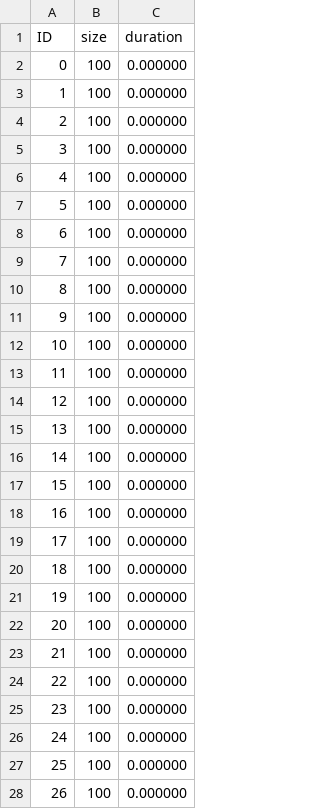
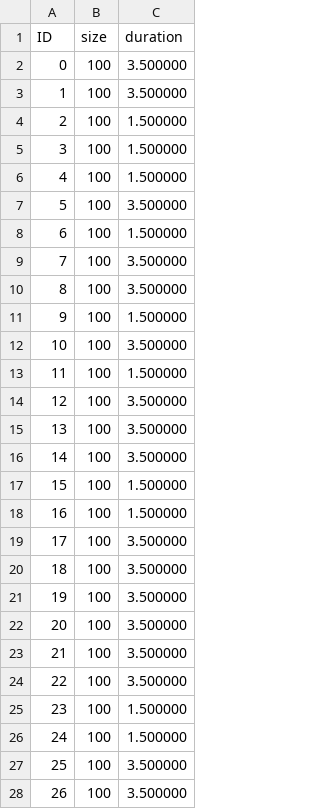
Before and after one commit to starsandspirals/sure-2018, a CSV file: Project/bin/linux-x64/Release_Console/church-output.csv, drawn as a sheet; only a part is shown; the diff covers the shown part only.

Commit message:
Fixed duration bug

```diff
--- a/Project/bin/linux-x64/Release_Console/church-output.csv
+++ b/Project/bin/linux-x64/Release_Console/church-output.csv
@@ -1,28 +1,28 @@
 ID, size, duration
-0, 100, 0.000000
-1, 100, 0.000000
-2, 100, 0.000000
-3, 100, 0.000000
-4, 100, 0.000000
-5, 100, 0.000000
-6, 100, 0.000000
-7, 100, 0.000000
-8, 100, 0.000000
-9, 100, 0.000000
-10, 100, 0.000000
-11, 100, 0.000000
-12, 100, 0.000000
-13, 100, 0.000000
-14, 100, 0.000000
-15, 100, 0.000000
-16, 100, 0.000000
-17, 100, 0.000000
-18, 100, 0.000000
-19, 100, 0.000000
-20, 100, 0.000000
-21, 100, 0.000000
-22, 100, 0.000000
-23, 100, 0.000000
-24, 100, 0.000000
-25, 100, 0.000000
-26, 100, 0.000000
+0, 100, 3.500000
+1, 100, 3.500000
+2, 100, 1.500000
+3, 100, 1.500000
+4, 100, 1.500000
+5, 100, 3.500000
+6, 100, 1.500000
+7, 100, 3.500000
+8, 100, 3.500000
+9, 100, 1.500000
+10, 100, 3.500000
+11, 100, 1.500000
+12, 100, 3.500000
+13, 100, 3.500000
+14, 100, 3.500000
+15, 100, 1.500000
+16, 100, 1.500000
+17, 100, 3.500000
+18, 100, 3.500000
+19, 100, 3.500000
+20, 100, 3.500000
+21, 100, 3.500000
+22, 100, 3.500000
+23, 100, 1.500000
+24, 100, 1.500000
+25, 100, 3.500000
+26, 100, 3.500000
```
Also changed, not shown: 133 edited cells elsewhere in this file, 9 other files.
